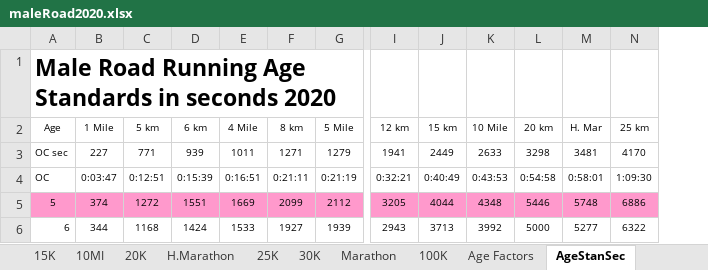
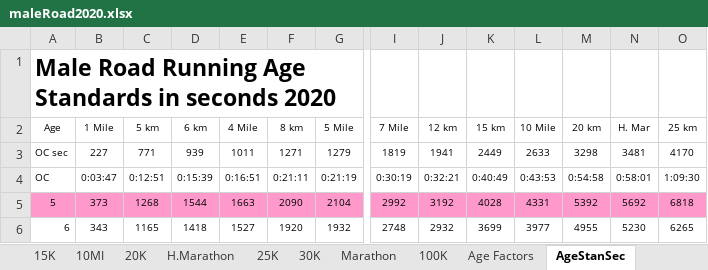
Before and after one commit to AlanLyttonJones/Age-Grade-Tables, an Excel workbook: maleRoad2020.xlsx, sheet AgeStanSec, drawn as a sheet; only a part is shown, gaps mark what is left out; values as stored, in another font and other column widths than the file's, no borders; addresses are those after the commit; the diff covers the shown part only; the diff names each change by its address in the sheet, - before the commit and + after, or states it on an @@ line.

Commit message:
Update maleRoad2020.xlsx
Added factors for 5 mile race at request of Tom Bernhard.

```diff
--- a/maleRoad2020.xlsx (sheet AgeStanSec)
+++ b/maleRoad2020.xlsx (sheet AgeStanSec)
+column I (7 Mile), rows 3-6: 1819 | 0:30:19 | 2992 | 2748
-B5 (1 Mile): 374
+B5 (1 Mile): 373
-C5 (5 km): 1272
+C5 (5 km): 1268
-D5 (6 km): 1551
+D5 (6 km): 1544
-E5 (4 Mile): 1669
+E5 (4 Mile): 1663
-F5 (8 km): 2099
+F5 (8 km): 2090
-G5 (5 Mile): 2112
+G5 (5 Mile): 2104
-J5 (12 km): 3205
+J5 (12 km): 3192
-K5 (15 km): 4044
+K5 (15 km): 4028
-L5 (10 Mile): 4348
+L5 (10 Mile): 4331
-M5 (20 km): 5446
+M5 (20 km): 5392
-N5 (H. Mar): 5748
+N5 (H. Mar): 5692
-O5 (25 km): 6886
+O5 (25 km): 6818
-B6 (1 Mile): 344
+B6 (1 Mile): 343
-C6 (5 km): 1168
+C6 (5 km): 1165
-D6 (6 km): 1424
+D6 (6 km): 1418
-E6 (4 Mile): 1533
+E6 (4 Mile): 1527
-F6 (8 km): 1927
+F6 (8 km): 1920
-G6 (5 Mile): 1939
+G6 (5 Mile): 1932
-J6 (12 km): 2943
+J6 (12 km): 2932
-K6 (15 km): 3713
+K6 (15 km): 3699
-L6 (10 Mile): 3992
+L6 (10 Mile): 3977
-M6 (20 km): 5000
+M6 (20 km): 4955
-N6 (H. Mar): 5277
+N6 (H. Mar): 5230
-O6 (25 km): 6322
+O6 (25 km): 6265
```
Also changed, not shown: 245 edited cells elsewhere in this sheet, sheet Age Factors, sheet Age Stan HMS, sheet USATF factors, sheet Perf, sheet Pace, sheet 25K, 14 more sheets, other sheet tabs, formulas that keep their value, charts or pictures.
